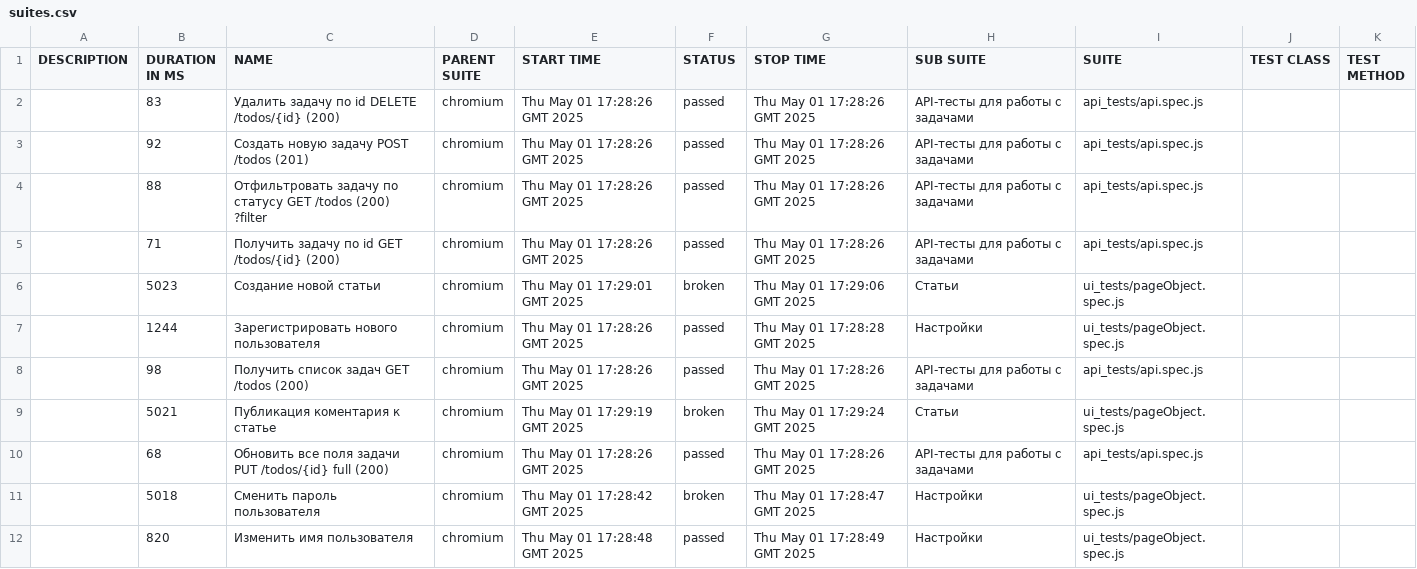
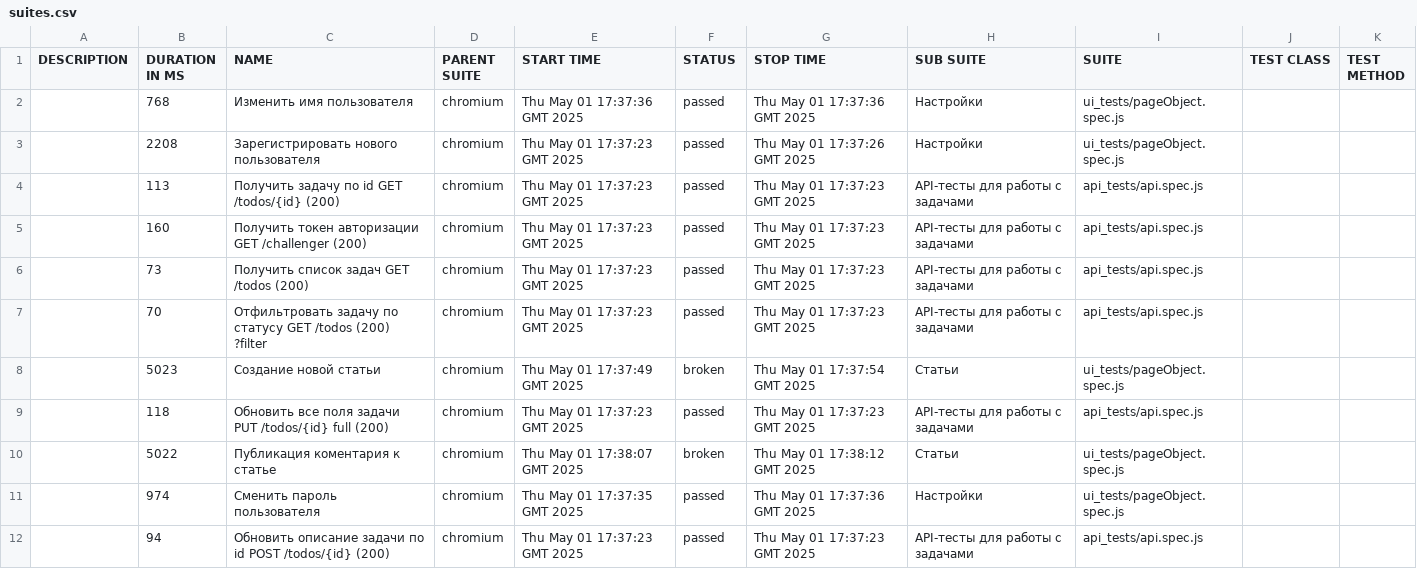
Before and after one commit to VRN4K/qa.guru_diploma, a CSV file: 22/data/suites.csv, drawn as a sheet; only a part is shown; the diff covers the shown part only.

```diff
--- a/22/data/suites.csv
+++ b/22/data/suites.csv
@@ -1,12 +1,12 @@
 "DESCRIPTION","DURATION IN MS","NAME","PARENT SUITE","START TIME","STATUS","STOP TIME","SUB SUITE","SUITE","TEST CLASS","TEST METHOD"
-"","83","Удалить задачу по id DELETE /todos/{id} (200)","chromium","Thu May 01 17:28:26 GMT 2025","passed","Thu May 01 17:28:26 GMT 2025","API-тесты для работы с задачами","api_tests/api.spec.js","",""
-"","92","Создать новую задачу POST /todos (201)","chromium","Thu May 01 17:28:26 GMT 2025","passed","Thu May 01 17:28:26 GMT 2025","API-тесты для работы с задачами","api_tests/api.spec.js","",""
-"","88","Отфильтровать задачу по статусу GET /todos (200) ?filter","chromium","Thu May 01 17:28:26 GMT 2025","passed","Thu May 01 17:28:26 GMT 2025","API-тесты для работы с задачами","api_tests/api.spec.js","",""
-"","71","Получить задачу по id GET /todos/{id} (200)","chromium","Thu May 01 17:28:26 GMT 2025","passed","Thu May 01 17:28:26 GMT 2025","API-тесты для работы с задачами","api_tests/api.spec.js","",""
-"","5023","Создание новой статьи","chromium","Thu May 01 17:29:01 GMT 2025","broken","Thu May 01 17:29:06 GMT 2025","Статьи","ui_tests/pageObject.spec.js","",""
-"","1244","Зарегистрировать нового пользователя","chromium","Thu May 01 17:28:26 GMT 2025","passed","Thu May 01 17:28:28 GMT 2025","Настройки","ui_tests/pageObject.spec.js","",""
-"","98","Получить список задач GET /todos (200)","chromium","Thu May 01 17:28:26 GMT 2025","passed","Thu May 01 17:28:26 GMT 2025","API-тесты для работы с задачами","api_tests/api.spec.js","",""
-"","5021","Публикация коментария к статье","chromium","Thu May 01 17:29:19 GMT 2025","broken","Thu May 01 17:29:24 GMT 2025","Статьи","ui_tests/pageObject.spec.js","",""
-"","68","Обновить все поля задачи PUT /todos/{id} full (200)","chromium","Thu May 01 17:28:26 GMT 2025","passed","Thu May 01 17:28:26 GMT 2025","API-тесты для работы с задачами","api_tests/api.spec.js","",""
-"","5018","Сменить пароль пользователя","chromium","Thu May 01 17:28:42 GMT 2025","broken","Thu May 01 17:28:47 GMT 2025","Настройки","ui_tests/pageObject.spec.js","",""
-"","820","Изменить имя пользователя","chromium","Thu May 01 17:28:48 GMT 2025","passed","Thu May 01 17:28:49 GMT 2025","Настройки","ui_tests/pageObject.spec.js","",""
+"","768","Изменить имя пользователя","chromium","Thu May 01 17:37:36 GMT 2025","passed","Thu May 01 17:37:36 GMT 2025","Настройки","ui_tests/pageObject.spec.js","",""
+"","2208","Зарегистрировать нового пользователя","chromium","Thu May 01 17:37:23 GMT 2025","passed","Thu May 01 17:37:26 GMT 2025","Настройки","ui_tests/pageObject.spec.js","",""
+"","113","Получить задачу по id GET /todos/{id} (200)","chromium","Thu May 01 17:37:23 GMT 2025","passed","Thu May 01 17:37:23 GMT 2025","API-тесты для работы с задачами","api_tests/api.spec.js","",""
+"","160","Получить токен авторизации GET /challenger (200)","chromium","Thu May 01 17:37:23 GMT 2025","passed","Thu May 01 17:37:23 GMT 2025","API-тесты для работы с задачами","api_tests/api.spec.js","",""
+"","73","Получить список задач GET /todos (200)","chromium","Thu May 01 17:37:23 GMT 2025","passed","Thu May 01 17:37:23 GMT 2025","API-тесты для работы с задачами","api_tests/api.spec.js","",""
+"","70","Отфильтровать задачу по статусу GET /todos (200) ?filter","chromium","Thu May 01 17:37:23 GMT 2025","passed","Thu May 01 17:37:23 GMT 2025","API-тесты для работы с задачами","api_tests/api.spec.js","",""
+"","5023","Создание новой статьи","chromium","Thu May 01 17:37:49 GMT 2025","broken","Thu May 01 17:37:54 GMT 2025","Статьи","ui_tests/pageObject.spec.js","",""
+"","118","Обновить все поля задачи PUT /todos/{id} full (200)","chromium","Thu May 01 17:37:23 GMT 2025","passed","Thu May 01 17:37:23 GMT 2025","API-тесты для работы с задачами","api_tests/api.spec.js","",""
+"","5022","Публикация коментария к статье","chromium","Thu May 01 17:38:07 GMT 2025","broken","Thu May 01 17:38:12 GMT 2025","Статьи","ui_tests/pageObject.spec.js","",""
+"","974","Сменить пароль пользователя","chromium","Thu May 01 17:37:35 GMT 2025","passed","Thu May 01 17:37:36 GMT 2025","Настройки","ui_tests/pageObject.spec.js","",""
+"","94","Обновить описание задачи по id POST /todos/{id} (200)","chromium","Thu May 01 17:37:23 GMT 2025","passed","Thu May 01 17:37:23 GMT 2025","API-тесты для работы с задачами","api_tests/api.spec.js","",""
```
Also changed, not shown: 8 edited cells elsewhere in this file, 56 other files.
